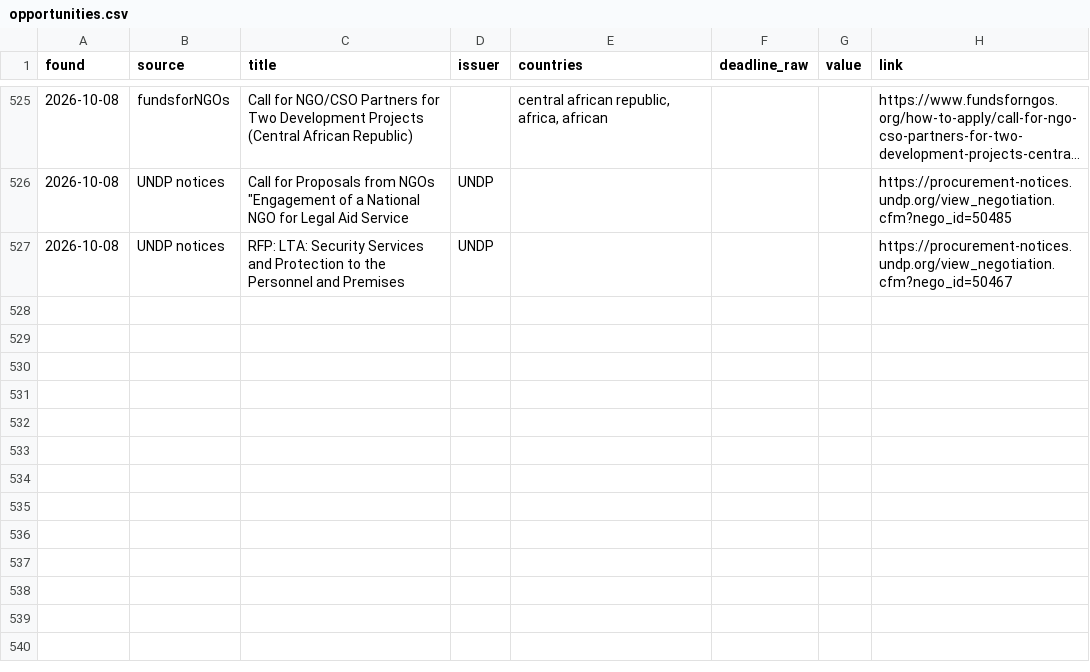
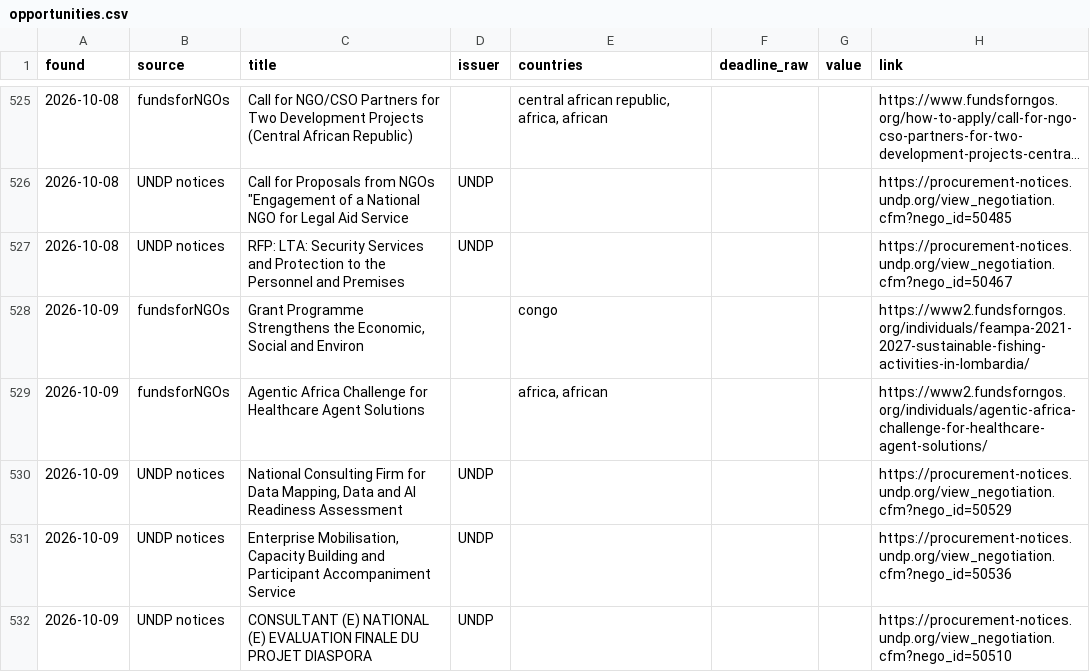
Before and after one commit to nickyb123abc/MIAfrica_RFP, a CSV file: data/opportunities.csv, drawn as a sheet; only a part is shown, gaps mark what is left out; long unchanged cells end in ….

```diff
--- a/data/opportunities.csv
+++ b/data/opportunities.csv
@@ -527 +527,6 @@ found,source,title,issuer,countries,deadline_raw,value,link
 2026-10-08,UNDP notices,RFP: LTA: Security Services and Protection to the Personnel and Premises,UNDP,,,,https://procurement-notices.undp.org/view_negotiation.cfm?nego_id=50467
+2026-10-09,fundsforNGOs,"Grant Programme Strengthens the Economic, Social and Environ",,congo,,,https://www2.fundsforngos.org/individuals/feampa-2021-2027-sustainable-fishing-activities-in-lombardia/
+2026-10-09,fundsforNGOs,Agentic Africa Challenge for Healthcare Agent Solutions,,"africa, african",,,https://www2.fundsforngos.org/individuals/agentic-africa-challenge-for-healthcare-agent-solutions/
+2026-10-09,UNDP notices,"National Consulting Firm for Data Mapping, Data and AI Readiness Assessment",UNDP,,,,https://procurement-notices.undp.org/view_negotiation.cfm?nego_id=50529
+2026-10-09,UNDP notices,"Enterprise Mobilisation, Capacity Building and Participant Accompaniment Service",UNDP,,,,https://procurement-notices.undp.org/view_negotiation.cfm?nego_id=50536
+2026-10-09,UNDP notices,CONSULTANT (E) NATIONAL (E) EVALUATION FINALE DU PROJET DIASPORA,UNDP,,,,https://procurement-notices.undp.org/view_negotiation.cfm?nego_id=50510
```
Also changed, not shown: 7 other files.
